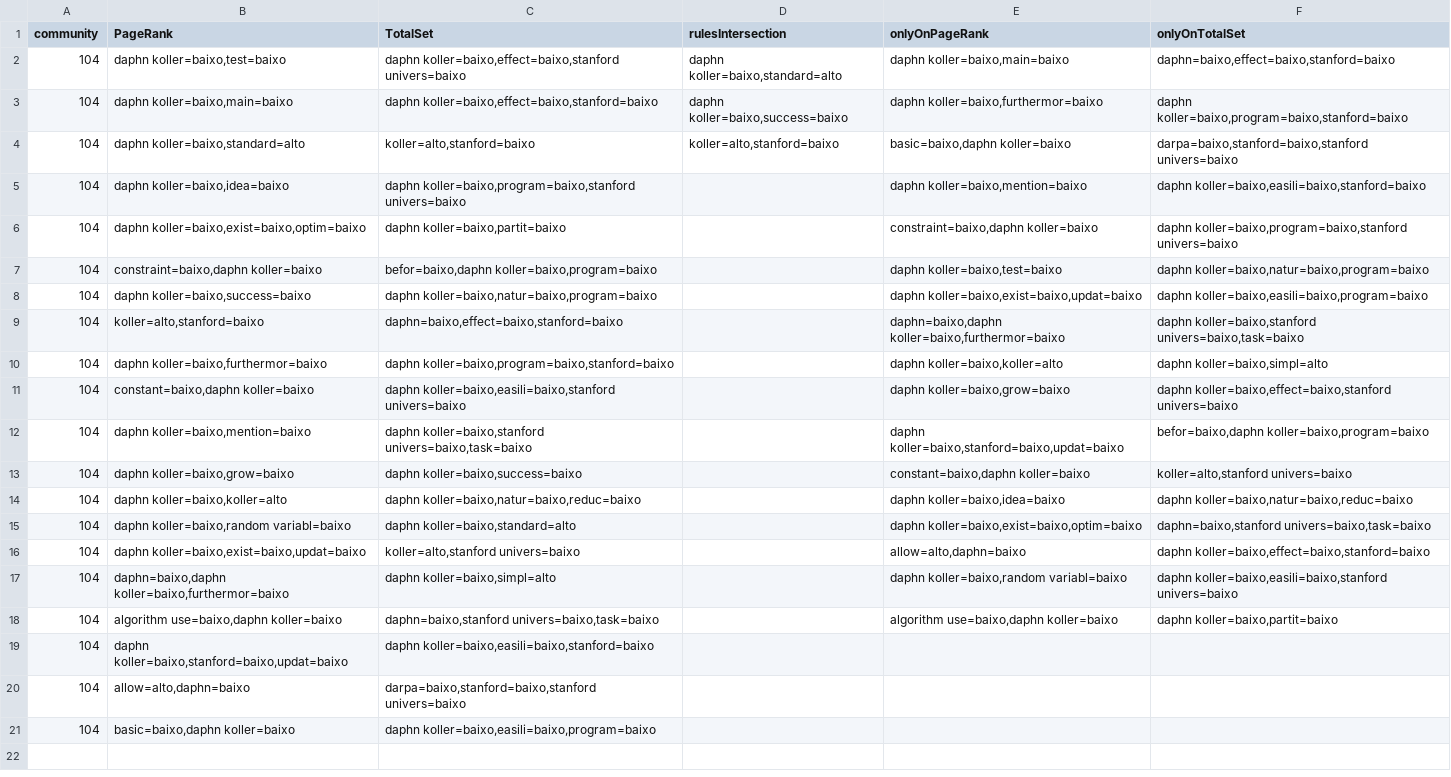
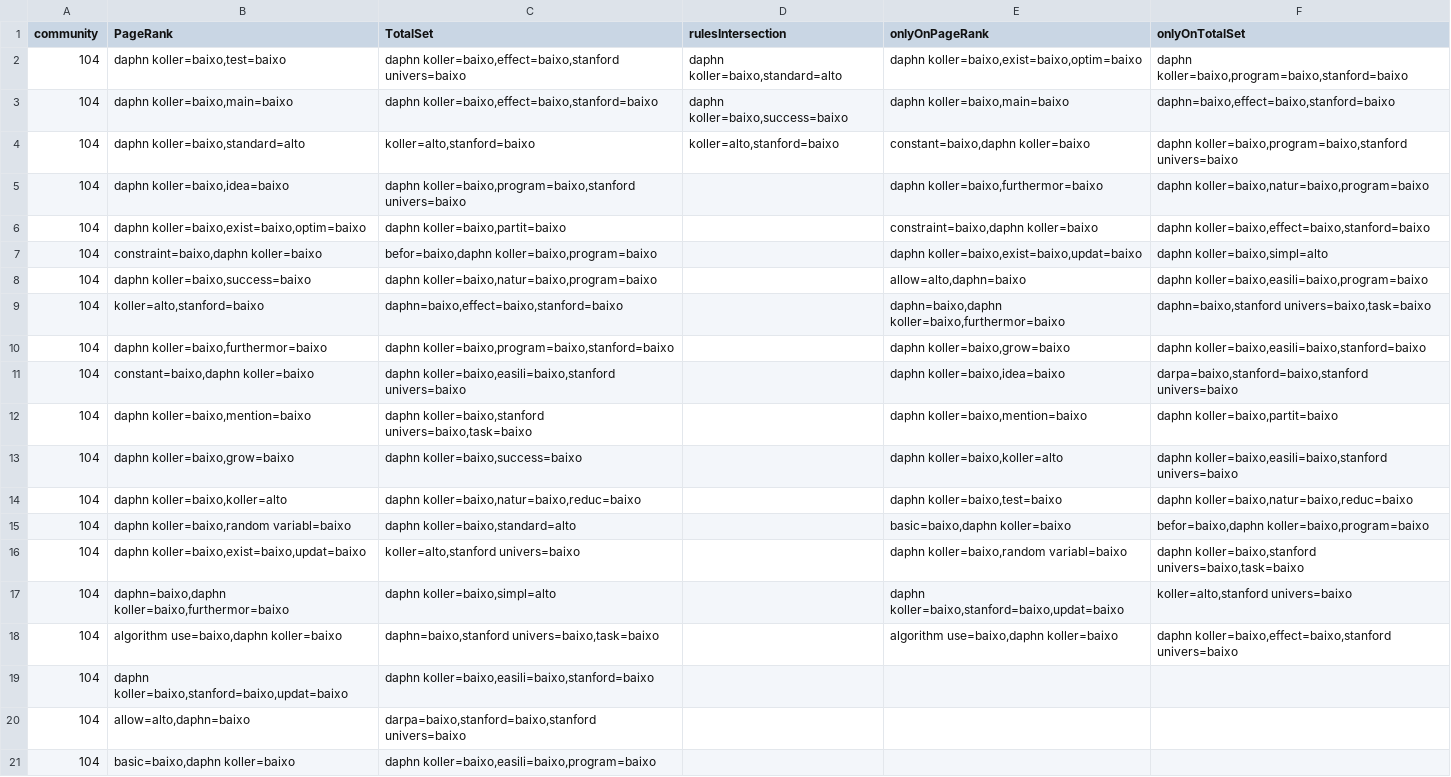
Before and after one commit to AngeloDias/SD_community, a CSV file: fase2/filesResults/rules_community_104.csv, drawn as a sheet; the diff names each change by its address in the sheet, - before the commit and + after, or states it on an @@ line.

```diff
--- a/fase2/filesResults/rules_community_104.csv
+++ b/fase2/filesResults/rules_community_104.csv
-E2 (onlyOnPageRank): daphn koller=baixo,main=baixo
+E2 (onlyOnPageRank): daphn koller=baixo,exist=baixo,optim=baixo
-F2 (onlyOnTotalSet): daphn=baixo,effect=baixo,stanford=baixo
+F2 (onlyOnTotalSet): daphn koller=baixo,program=baixo,stanford=baixo
-E3 (onlyOnPageRank): daphn koller=baixo,furthermor=baixo
+E3 (onlyOnPageRank): daphn koller=baixo,main=baixo
-F3 (onlyOnTotalSet): daphn koller=baixo,program=baixo,stanford=baixo
+F3 (onlyOnTotalSet): daphn=baixo,effect=baixo,stanford=baixo
-E4 (onlyOnPageRank): basic=baixo,daphn koller=baixo
+E4 (onlyOnPageRank): constant=baixo,daphn koller=baixo
-F4 (onlyOnTotalSet): darpa=baixo,stanford=baixo,stanford univers=baixo
+F4 (onlyOnTotalSet): daphn koller=baixo,program=baixo,stanford univers=baixo
-E5 (onlyOnPageRank): daphn koller=baixo,mention=baixo
+E5 (onlyOnPageRank): daphn koller=baixo,furthermor=baixo
-F5 (onlyOnTotalSet): daphn koller=baixo,easili=baixo,stanford=baixo
+F5 (onlyOnTotalSet): daphn koller=baixo,natur=baixo,program=baixo
-F6 (onlyOnTotalSet): daphn koller=baixo,program=baixo,stanford univers=baixo
+F6 (onlyOnTotalSet): daphn koller=baixo,effect=baixo,stanford=baixo
-E7 (onlyOnPageRank): daphn koller=baixo,test=baixo
+E7 (onlyOnPageRank): daphn koller=baixo,exist=baixo,updat=baixo
-F7 (onlyOnTotalSet): daphn koller=baixo,natur=baixo,program=baixo
+F7 (onlyOnTotalSet): daphn koller=baixo,simpl=alto
-E8 (onlyOnPageRank): daphn koller=baixo,exist=baixo,updat=baixo
+E8 (onlyOnPageRank): allow=alto,daphn=baixo
-F9 (onlyOnTotalSet): daphn koller=baixo,stanford univers=baixo,task=baixo
+F9 (onlyOnTotalSet): daphn=baixo,stanford univers=baixo,task=baixo
-E10 (onlyOnPageRank): daphn koller=baixo,koller=alto
+E10 (onlyOnPageRank): daphn koller=baixo,grow=baixo
-F10 (onlyOnTotalSet): daphn koller=baixo,simpl=alto
+F10 (onlyOnTotalSet): daphn koller=baixo,easili=baixo,stanford=baixo
-E11 (onlyOnPageRank): daphn koller=baixo,grow=baixo
+E11 (onlyOnPageRank): daphn koller=baixo,idea=baixo
-F11 (onlyOnTotalSet): daphn koller=baixo,effect=baixo,stanford univers=baixo
+F11 (onlyOnTotalSet): darpa=baixo,stanford=baixo,stanford univers=baixo
-E12 (onlyOnPageRank): daphn koller=baixo,stanford=baixo,updat=baixo
+E12 (onlyOnPageRank): daphn koller=baixo,mention=baixo
-F12 (onlyOnTotalSet): befor=baixo,daphn koller=baixo,program=baixo
+F12 (onlyOnTotalSet): daphn koller=baixo,partit=baixo
-E13 (onlyOnPageRank): constant=baixo,daphn koller=baixo
+E13 (onlyOnPageRank): daphn koller=baixo,koller=alto
-F13 (onlyOnTotalSet): koller=alto,stanford univers=baixo
+F13 (onlyOnTotalSet): daphn koller=baixo,easili=baixo,stanford univers=baixo
-E14 (onlyOnPageRank): daphn koller=baixo,idea=baixo
+E14 (onlyOnPageRank): daphn koller=baixo,test=baixo
-E15 (onlyOnPageRank): daphn koller=baixo,exist=baixo,optim=baixo
+E15 (onlyOnPageRank): basic=baixo,daphn koller=baixo
-F15 (onlyOnTotalSet): daphn=baixo,stanford univers=baixo,task=baixo
+F15 (onlyOnTotalSet): befor=baixo,daphn koller=baixo,program=baixo
-E16 (onlyOnPageRank): allow=alto,daphn=baixo
+E16 (onlyOnPageRank): daphn koller=baixo,random variabl=baixo
-F16 (onlyOnTotalSet): daphn koller=baixo,effect=baixo,stanford=baixo
+F16 (onlyOnTotalSet): daphn koller=baixo,stanford univers=baixo,task=baixo
-E17 (onlyOnPageRank): daphn koller=baixo,random variabl=baixo
+E17 (onlyOnPageRank): daphn koller=baixo,stanford=baixo,updat=baixo
-F17 (onlyOnTotalSet): daphn koller=baixo,easili=baixo,stanford univers=baixo
+F17 (onlyOnTotalSet): koller=alto,stanford univers=baixo
-F18 (onlyOnTotalSet): daphn koller=baixo,partit=baixo
+F18 (onlyOnTotalSet): daphn koller=baixo,effect=baixo,stanford univers=baixo
```
Also changed, not shown: fase2/filesResults/rules_community_116.csv, fase2/filesResults/rules_community_134.csv, 14 other files.
